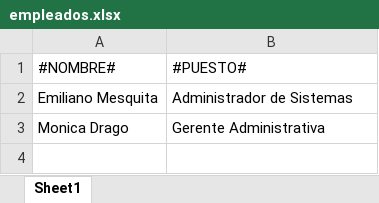
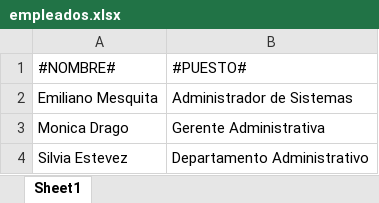
Before and after one commit to mezka/firmas-generator, an Excel workbook: empleados.xlsx, sheet Sheet1, drawn as a sheet; values as stored, in another font and other column widths than the file's, no borders; the diff names each change by its address in the sheet, - before the commit and + after, or states it on an @@ line.

```diff
--- a/empleados.xlsx (sheet Sheet1)
+++ b/empleados.xlsx (sheet Sheet1)
+row 4: Silvia Estevez | Departamento Administrativo
```
Also changed, not shown: 2 other files.
